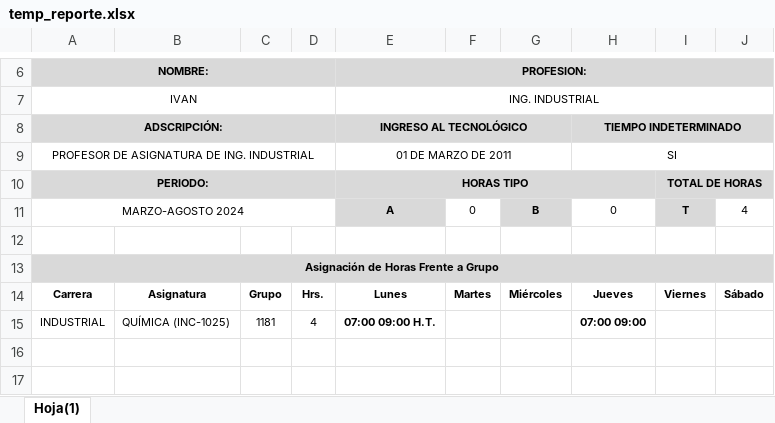
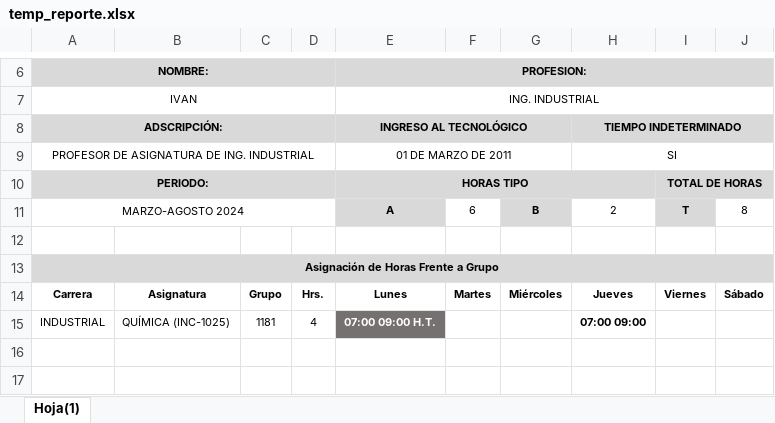
Before and after one commit to TulioEvoled/AcademyReport, an Excel workbook: temp_reporte.xlsx, sheet Hoja(1), drawn as a sheet; only a part is shown, gaps mark what is left out; values as stored, in another font and other column widths than the file's, no borders; charts and pictures and conditional formats not drawn; the diff covers the shown part only; the diff names each change by its address in the sheet, - before the commit and + after, or states it on an @@ line.

```diff
--- a/temp_reporte.xlsx (sheet Hoja(1))
+++ b/temp_reporte.xlsx (sheet Hoja(1))
-F11: 0
+F11: 6
-H11: 0
+H11: 2
-J11: 4
+J11: 8
@@ E15 fill: none → #757171, text colour: black → #FFFFFF @@
```
Also changed, not shown: 2 added rows, 2 removed rows and 7 edited cells elsewhere in this sheet, static/industrial/src/Plantilla_pie_reducido_2cm.xlsx, 13 other files.
